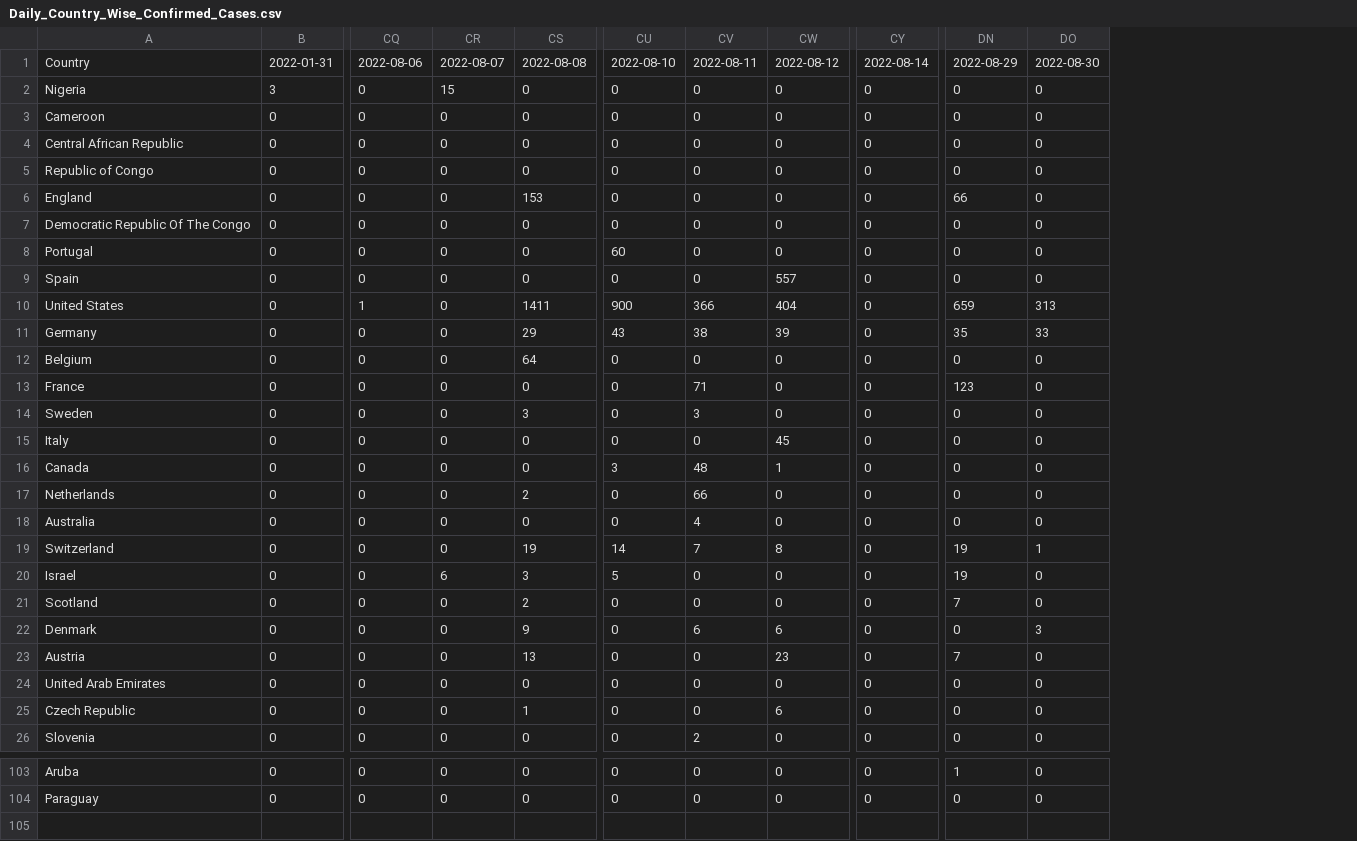
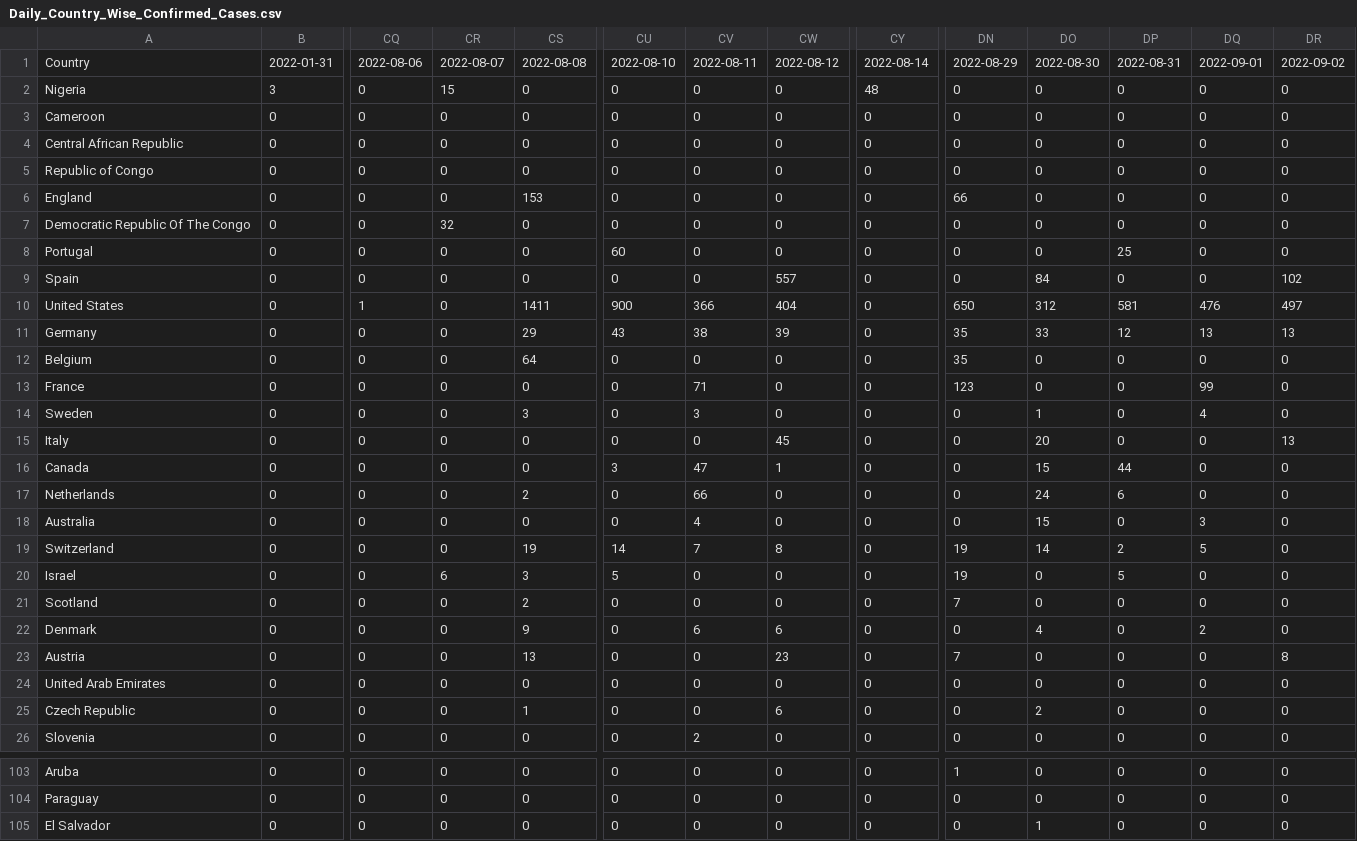
Before and after one commit to data-science101/-pt-BR-Monkeypox-Time-Series, a CSV file: Daily_Country_Wise_Confirmed_Cases.csv, drawn as a sheet; only a part is shown, gaps mark what is left out; rows hold the shown columns only; the diff covers the shown part only; the diff names each change by its address in the sheet, - before the commit and + after, or states it on an @@ line.

```diff
--- a/Daily_Country_Wise_Confirmed_Cases.csv
+++ b/Daily_Country_Wise_Confirmed_Cases.csv
+column DP, rows 1-26: 2022-08-31 | 0 | 0 | 0 | 0 | 0 | 0 | 25 | 0 | 581 | 12 | 0 | 0 | 0 | 0 | 44 | 6 | 0 | 2 | 5 | 0 | 0 | 0 | 0 | 0 | 0; rows 103-104: 0 | 0
+column DQ, rows 1-26: 2022-09-01 | 0 | 0 | 0 | 0 | 0 | 0 | 0 | 0 | 476 | 13 | 0 | 99 | 4 | 0 | 0 | 0 | 3 | 5 | 0 | 0 | 2 | 0 | 0 | 0 | 0; rows 103-104: 0 | 0
+column DR, rows 1-26: 2022-09-02 | 0 | 0 | 0 | 0 | 0 | 0 | 0 | 102 | 497 | 13 | 0 | 0 | 0 | 13 | 0 | 0 | 0 | 0 | 0 | 0 | 0 | 8 | 0 | 0 | 0; rows 103-104: 0 | 0
-CY2: 0
+CY2: 48
-CR7: 0
+CR7: 32
-DO9: 0
+DO9: 84
-DN10: 659
+DN10: 650
-DO10: 313
+DO10: 312
-DN12: 0
+DN12: 35
-DO14: 0
+DO14: 1
-DO15: 0
+DO15: 20
-CV16: 48
+CV16: 47
-DO16: 0
+DO16: 15
-DO17: 0
+DO17: 24
-DO18: 0
+DO18: 15
-DO19: 1
+DO19: 14
-DO22: 3
+DO22: 4
-DO25: 0
+DO25: 2
+row 105: El Salvador | 0 | 0 | 0 | 0 | 0 | 0 | 0 | 0 | 0 | 1 | 0 | 0 | 0
```
Also changed, not shown: 2 moved rows and 6 edited cells elsewhere in this file, 1 other file.
